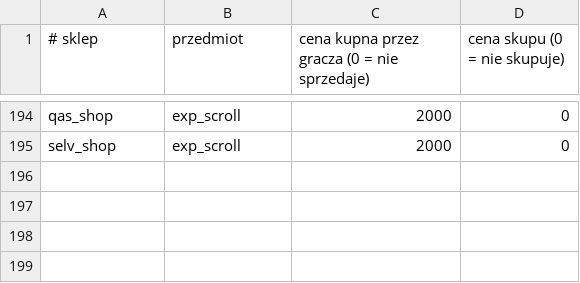
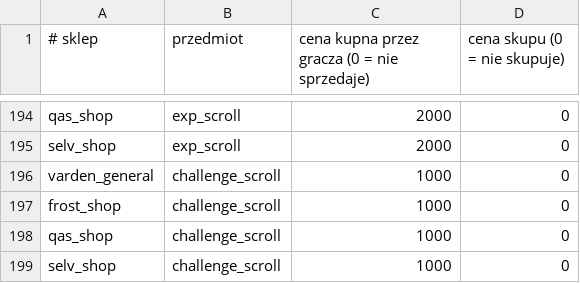
Before and after one commit to fawizja/Pixel, a CSV file: shared/src/main/resources/data/shops.csv, drawn as a sheet; only a part is shown, gaps mark what is left out; the diff names each change by its address in the sheet, - before the commit and + after, or states it on an @@ line.

```diff
--- a/shared/src/main/resources/data/shops.csv
+++ b/shared/src/main/resources/data/shops.csv
+row 196: varden_general | challenge_scroll | 1000 | 0
+row 197: frost_shop | challenge_scroll | 1000 | 0
+row 198: qas_shop | challenge_scroll | 1000 | 0
+row 199: selv_shop | challenge_scroll | 1000 | 0
```
Also changed, not shown: shared/src/main/resources/data/items.csv, 7 other files.
